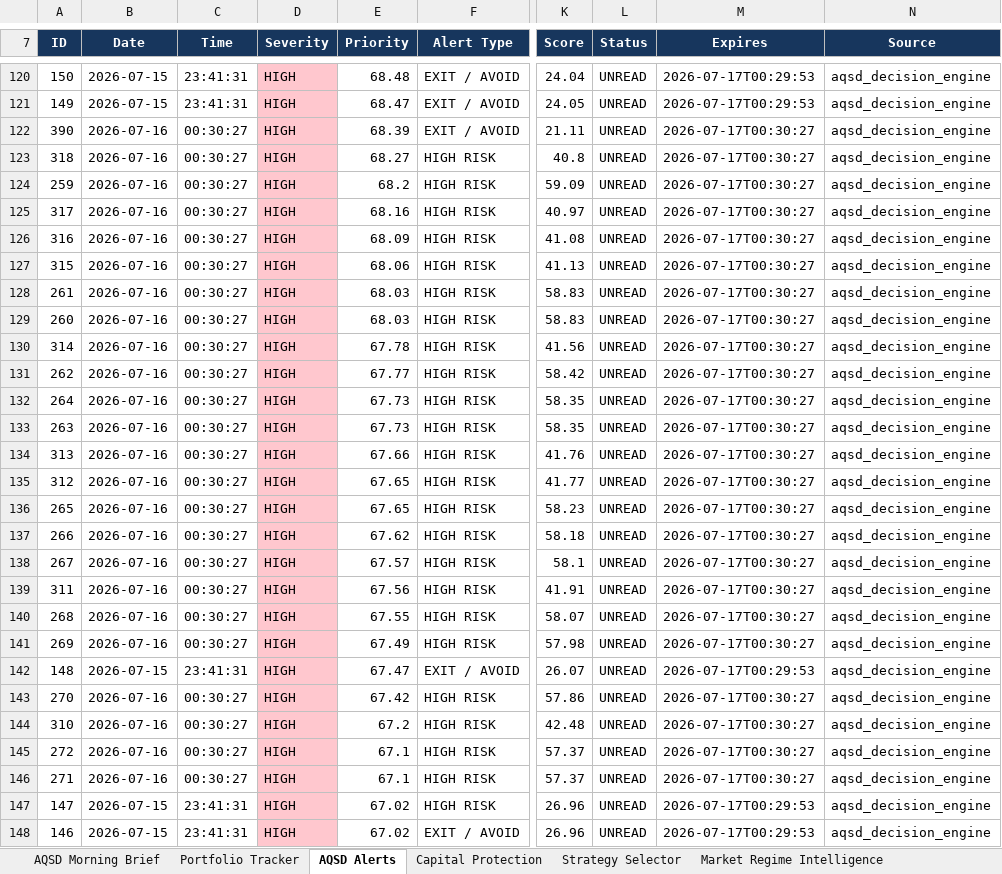
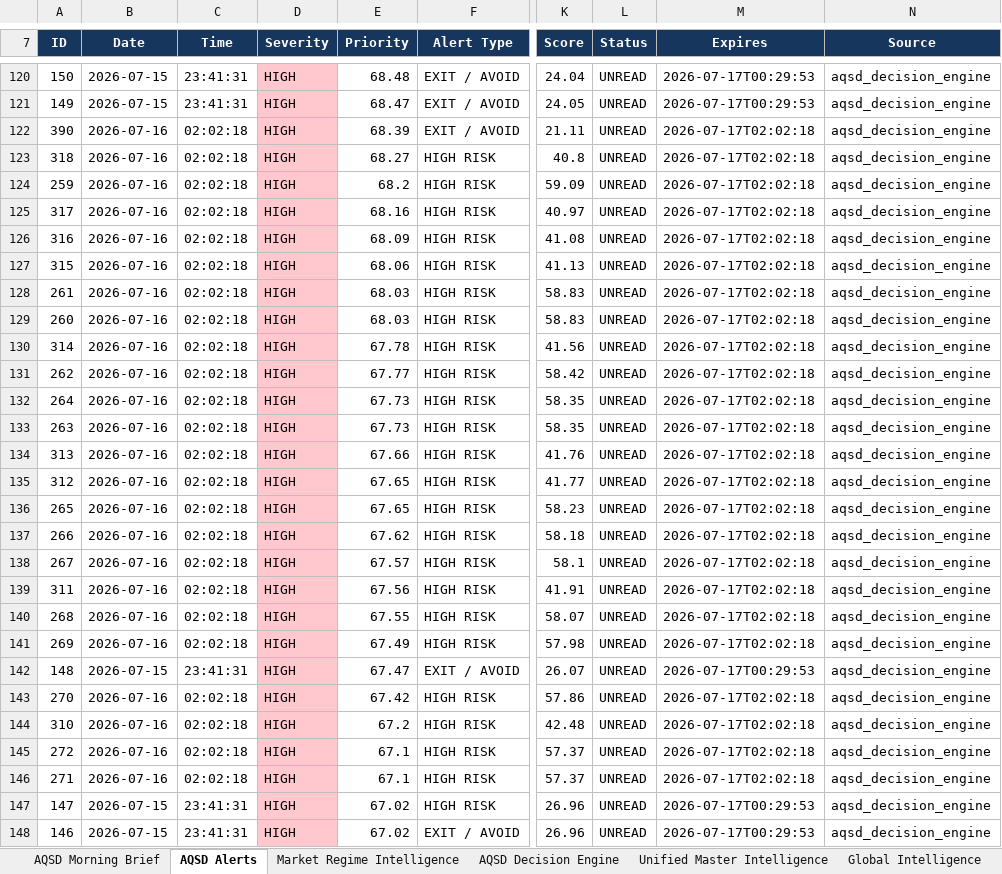
Before and after one commit to megha29875-ship-it/AQSD, an Excel workbook: Output/Dashboard.xlsx, sheet AQSD Alerts, drawn as a sheet; only a part is shown, gaps mark what is left out; values as stored, in another font and other column widths than the file's, no borders; the diff covers the shown part only; the diff names each change by its address in the sheet, - before the commit and + after, or states it on an @@ line.

```diff
--- a/Output/Dashboard.xlsx (sheet AQSD Alerts)
+++ b/Output/Dashboard.xlsx (sheet AQSD Alerts)
-C122:C141 (Time): 00:30:27
+C122:C141 (Time): 02:02:18
-M122:M141 (Expires): 2026-07-17T00:30:27
+M122:M141 (Expires): 2026-07-17T02:02:18
-C143:C146 (Time): 00:30:27
+C143:C146 (Time): 02:02:18
-M143:M146 (Expires): 2026-07-17T00:30:27
+M143:M146 (Expires): 2026-07-17T02:02:18
```
Also changed, not shown: 425 edited cells elsewhere in this sheet, sheet AQSD Morning Brief, sheet Global Intelligence, sheet Market Regime Intelligence, sheet Sector Rotation Intelligence, sheet Market Breadth Intelligence, sheet Unified Master Intelligence, 2 more sheets, other sheet tabs, 1 other file.
